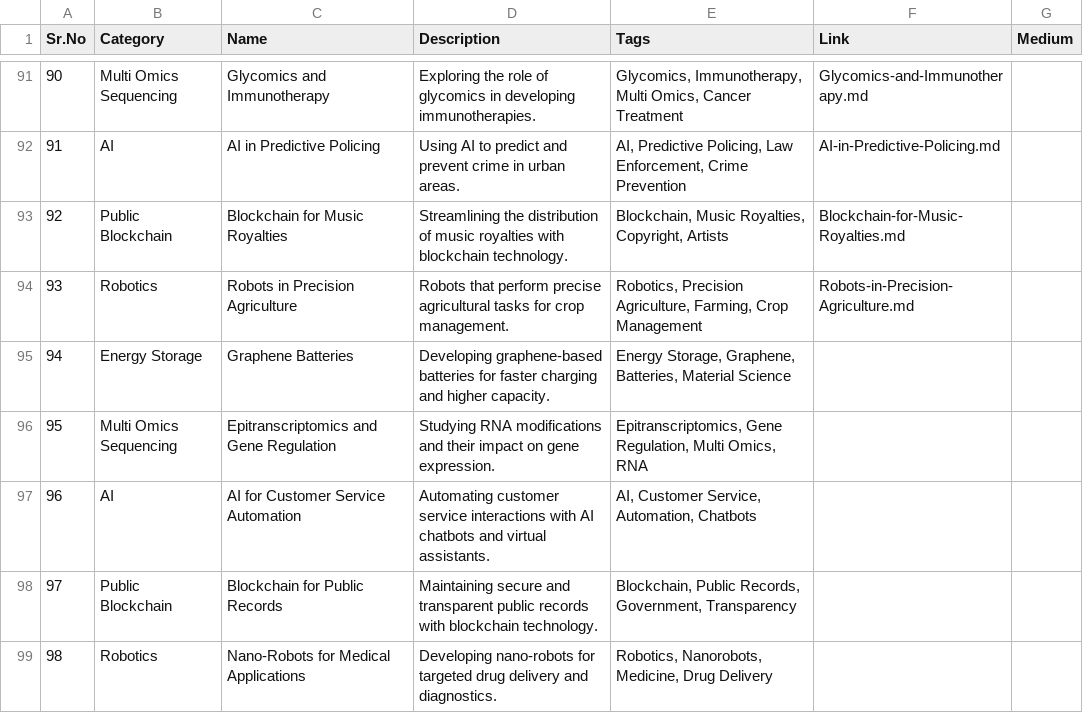
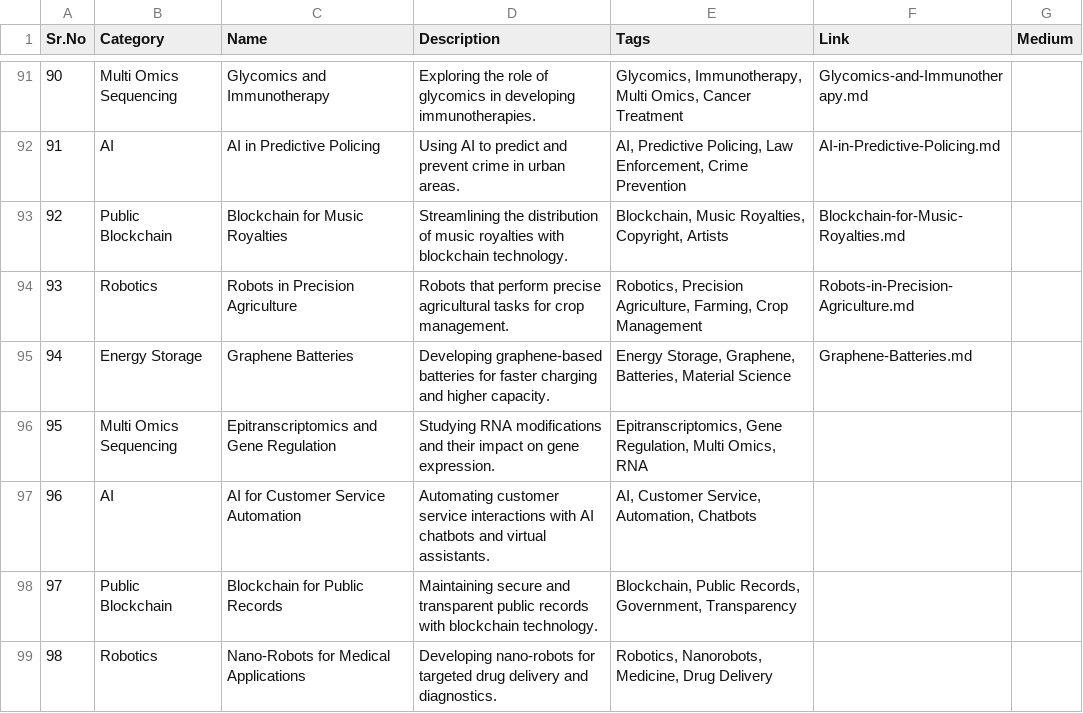
Before and after one commit to Kanakjr/100-days-of-AI-Writing, a CSV file: topics.csv, drawn as a sheet; only a part is shown, gaps mark what is left out.

Commit message:
Added Graphene Batteries article

```diff
--- a/topics.csv
+++ b/topics.csv
@@ -94,3 +94,3 @@ Sr.No,Category,Name,Description,Tags,Link,Medium
 93,Robotics,Robots in Precision Agriculture,Robots that perform precise agricultural tasks for crop management.,"Robotics, Precision Agriculture, Farming, Crop Management",Robots-in-Precision-Agriculture.md,
-94,Energy Storage,Graphene Batteries,Developing graphene-based batteries for faster charging and higher capacity.,"Energy Storage, Graphene, Batteries, Material Science",,
+94,Energy Storage,Graphene Batteries,Developing graphene-based batteries for faster charging and higher capacity.,"Energy Storage, Graphene, Batteries, Material Science",Graphene-Batteries.md,
 95,Multi Omics Sequencing,Epitranscriptomics and Gene Regulation,Studying RNA modifications and their impact on gene expression.,"Epitranscriptomics, Gene Regulation, Multi Omics, RNA",,
```
Also changed, not shown: 4 other files.
